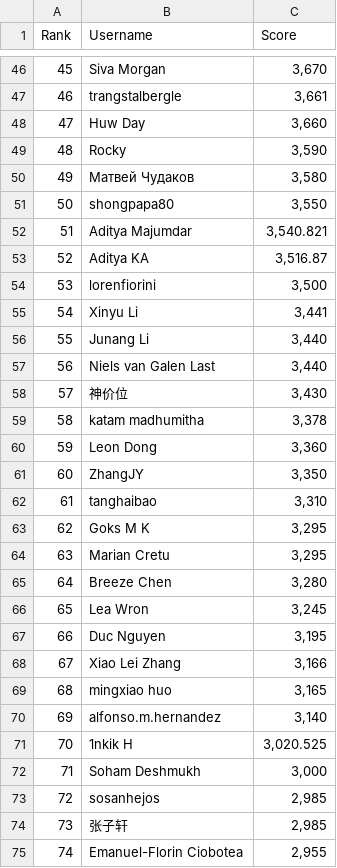
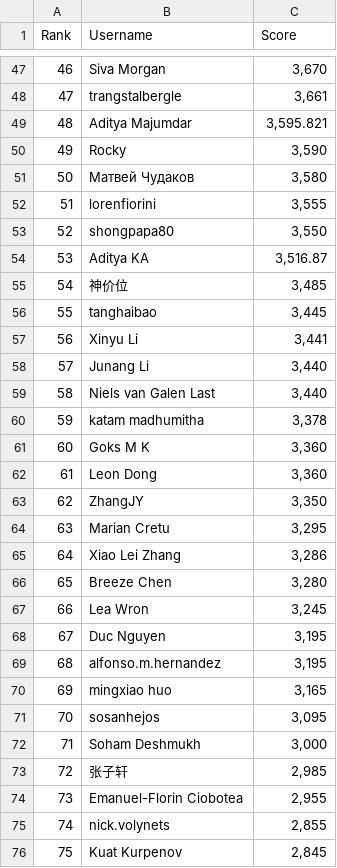
Before and after one commit to silvermete0r/deepml-top, a CSV file: leaderboard.csv, drawn as a sheet; only a part is shown, gaps mark what is left out; the shorter side is filled out with more unchanged rows; removed rows and columns are numbered as before the commit, all else as after; the diff covers the shown part only; the diff names each change by its address in the sheet, - before the commit and + after, or states it on an @@ line.

```diff
--- a/leaderboard.csv
+++ b/leaderboard.csv
@@ column A (Rank) renumbered between rows 14 and 98 @@
-row 48: 47 | Huw Day | 3,660
+row 49: 48 | Aditya Majumdar | 3,595.821
+row 52: 51 | lorenfiorini | 3,555
-row 52: 51 | Aditya Majumdar | 3,540.821
-row 54: 53 | lorenfiorini | 3,500
+row 55: 54 | 神价位 | 3,485
+row 56: 55 | tanghaibao | 3,445
-row 58: 57 | 神价位 | 3,430
+row 61: 60 | Goks M K | 3,360
-row 62: 61 | tanghaibao | 3,310
-row 63: 62 | Goks M K | 3,295
+row 65: 64 | Xiao Lei Zhang | 3,286
-row 68: 67 | Xiao Lei Zhang | 3,166
+row 69: 68 | alfonso.m.hernandez | 3,195
-row 70: 69 | alfonso.m.hernandez | 3,140
-row 71: 70 | 1nkik H | 3,020.525
+row 71: 70 | sosanhejos | 3,095
-row 73: 72 | sosanhejos | 2,985
```
Also changed, not shown: 10 added rows, 8 removed rows and 13 edited cells elsewhere in this file, 2 other files.
